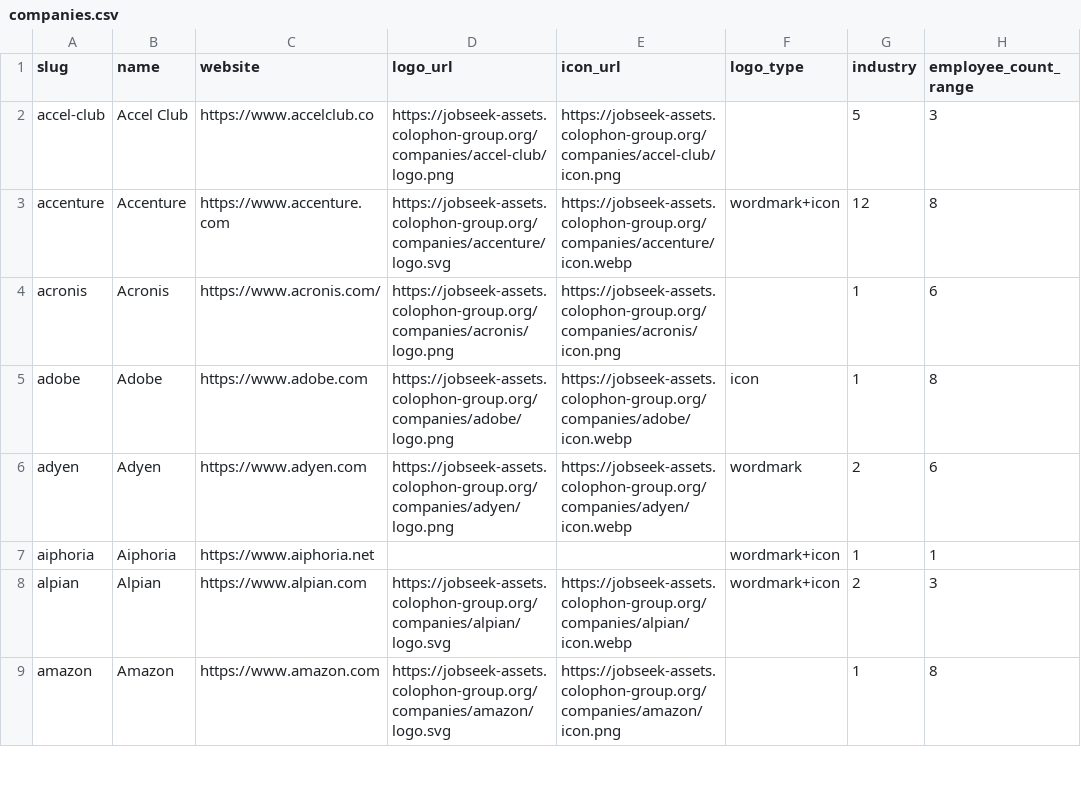
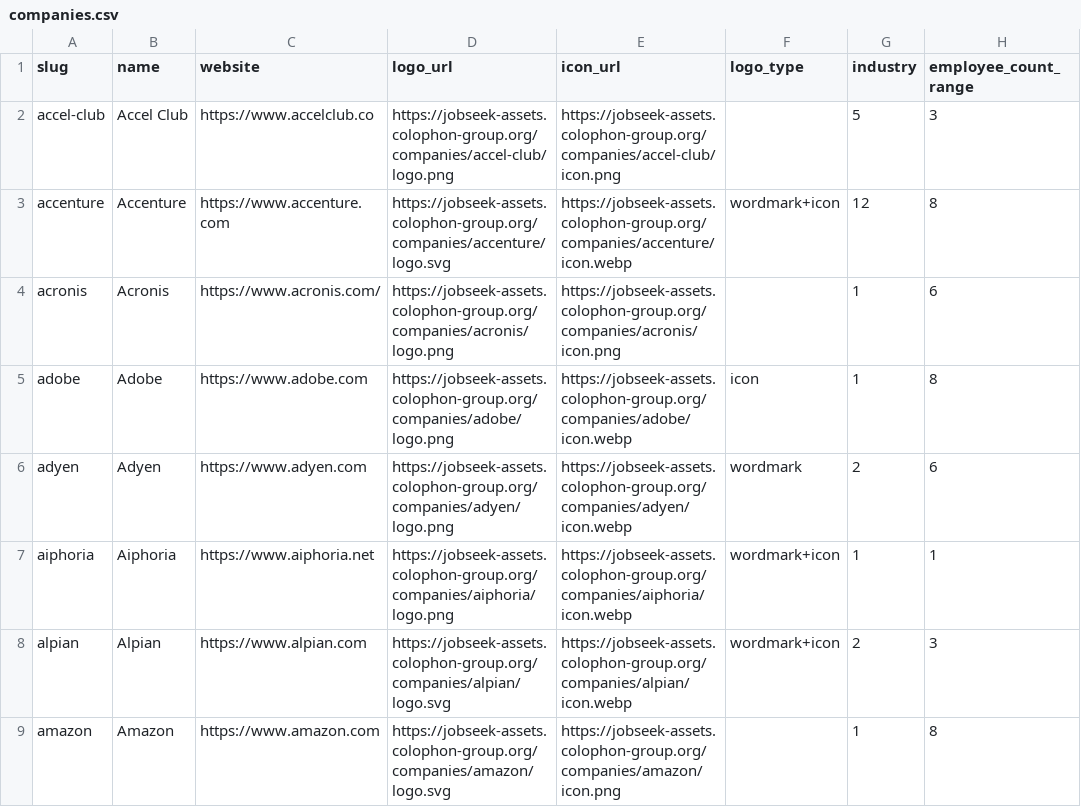
Before and after one commit to cclts/jobseek, a CSV file: apps/crawler/data/companies.csv, drawn as a sheet; only a part is shown; the diff names each change by its address in the sheet, - before the commit and + after, or states it on an @@ line.

```diff
--- a/apps/crawler/data/companies.csv
+++ b/apps/crawler/data/companies.csv
-D7 (logo_url): (empty)
+D7 (logo_url): https://jobseek-assets.colophon-group.org/companies/aiphoria/logo.png
-E7 (icon_url): (empty)
+E7 (icon_url): https://jobseek-assets.colophon-group.org/companies/aiphoria/icon.webp
```
Also changed, not shown: 2 other files.
